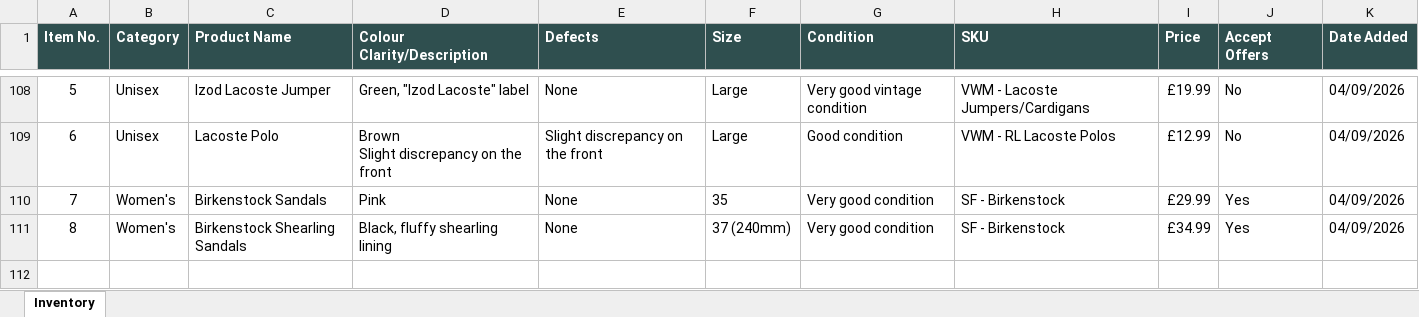
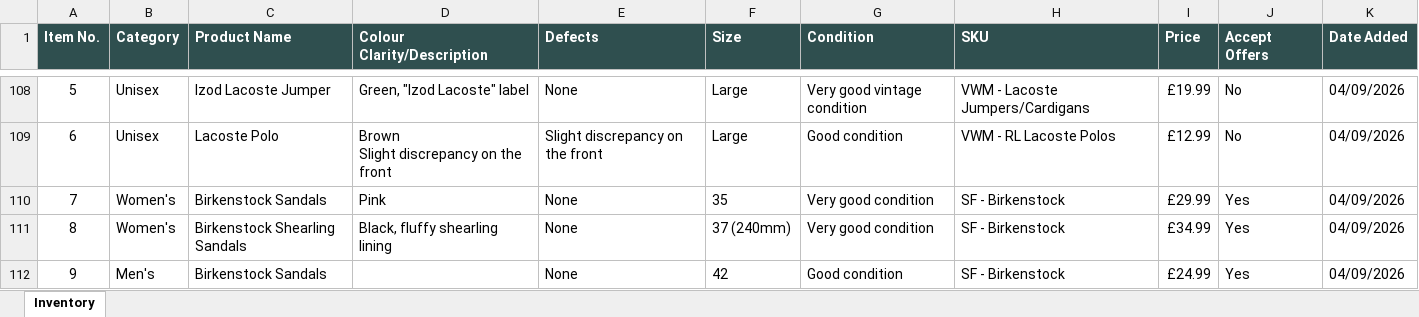
Before and after one commit to Mrwilson1882/Milltown-Archive, an Excel workbook: inventory.xlsx, sheet Inventory, drawn as a sheet; only a part is shown, gaps mark what is left out; values as stored, in another font and other column widths than the file's, no borders; the diff names each change by its address in the sheet, - before the commit and + after, or states it on an @@ line.

```diff
--- a/inventory.xlsx (sheet Inventory)
+++ b/inventory.xlsx (sheet Inventory)
+row 112: 9 | Men's | Birkenstock Sandals |  | None | 42 | Good condition | SF - Birkenstock | £24.99 | Yes | 04/09/2026
```
Also changed, not shown: 2 other files.
